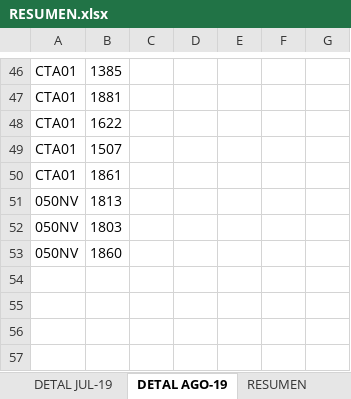
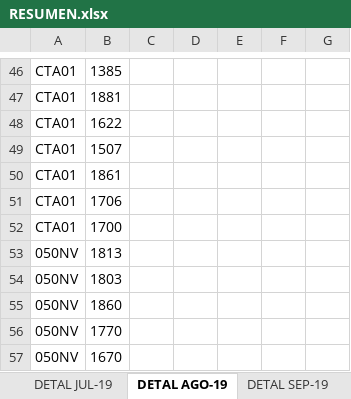
Before and after one commit to jaimeparramilic/PROYECTO1-INGRESOS, an Excel workbook: DOCUMENTACION/INDICADOR FACTURACIÓN/RESUMEN.xlsx, sheet DETAL AGO-19, drawn as a sheet; only a part is shown, gaps mark what is left out; values as stored, in another font and other column widths than the file's, no borders; the diff names each change by its address in the sheet, - before the commit and + after, or states it on an @@ line.

```diff
--- a/DOCUMENTACION/INDICADOR FACTURACIÓN/RESUMEN.xlsx (sheet DETAL AGO-19)
+++ b/DOCUMENTACION/INDICADOR FACTURACIÓN/RESUMEN.xlsx (sheet DETAL AGO-19)
+sheet tab: DETAL SEP-19
+row 51: CTA01 | 1706
+row 52: CTA01 | 1700
+row 56: 050NV | 1770
+row 57: 050NV | 1670
```
Also changed, not shown: sheet RESUMEN, charts or pictures, 2 other files.
